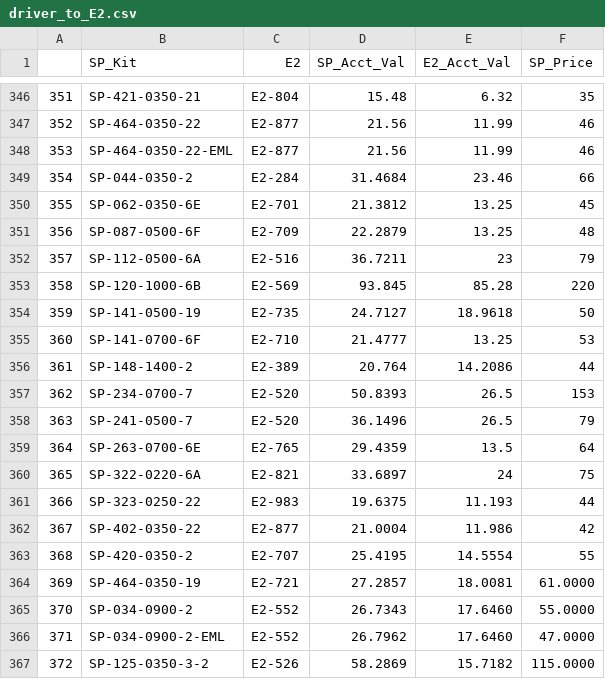
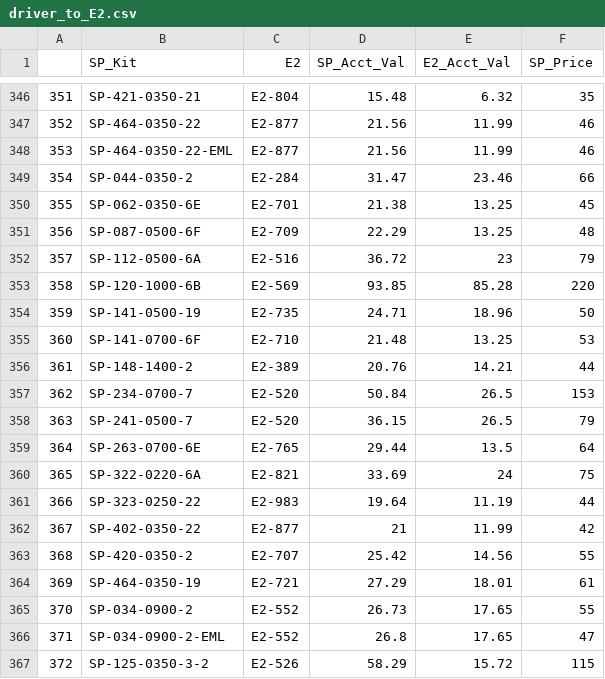
Before and after one commit to Vinladar/USAI, a CSV file: Code/supportFiles/driver_to_E2.csv, drawn as a sheet; only a part is shown, gaps mark what is left out; the diff covers the shown part only.

```diff
--- a/Code/supportFiles/driver_to_E2.csv
+++ b/Code/supportFiles/driver_to_E2.csv
@@ -348,20 +348,20 @@
 353,SP-464-0350-22-EML,E2-877,21.56,11.99,46
-354,SP-044-0350-2,E2-284,31.4684,23.46,66
-355,SP-062-0350-6E,E2-701,21.3812,13.25,45
-356,SP-087-0500-6F,E2-709,22.2879,13.25,48
-357,SP-112-0500-6A,E2-516,36.7211,23,79
-358,SP-120-1000-6B,E2-569,93.845,85.28,220
-359,SP-141-0500-19,E2-735,24.7127,18.9618,50
-360,SP-141-0700-6F,E2-710,21.4777,13.25,53
-361,SP-148-1400-2,E2-389,20.764,14.2086,44
-362,SP-234-0700-7,E2-520,50.8393,26.5,153
-363,SP-241-0500-7,E2-520,36.1496,26.5,79
-364,SP-263-0700-6E,E2-765,29.4359,13.5,64
-365,SP-322-0220-6A,E2-821,33.6897,24,75
-366,SP-323-0250-22,E2-983,19.6375,11.193,44
-367,SP-402-0350-22,E2-877,21.0004,11.986,42
-368,SP-420-0350-2,E2-707,25.4195,14.5554,55
-369,SP-464-0350-19,E2-721,27.2857,18.0081,61.0000
-370,SP-034-0900-2,E2-552,26.7343,17.6460,55.0000
-371,SP-034-0900-2-EML,E2-552,26.7962,17.6460,47.0000
-372,SP-125-0350-3-2,E2-526,58.2869,15.7182,115.0000
+354,SP-044-0350-2,E2-284,31.47,23.46,66
+355,SP-062-0350-6E,E2-701,21.38,13.25,45
+356,SP-087-0500-6F,E2-709,22.29,13.25,48
+357,SP-112-0500-6A,E2-516,36.72,23,79
+358,SP-120-1000-6B,E2-569,93.85,85.28,220
+359,SP-141-0500-19,E2-735,24.71,18.96,50
+360,SP-141-0700-6F,E2-710,21.48,13.25,53
+361,SP-148-1400-2,E2-389,20.76,14.21,44
+362,SP-234-0700-7,E2-520,50.84,26.5,153
+363,SP-241-0500-7,E2-520,36.15,26.5,79
+364,SP-263-0700-6E,E2-765,29.44,13.5,64
+365,SP-322-0220-6A,E2-821,33.69,24,75
+366,SP-323-0250-22,E2-983,19.64,11.19,44
+367,SP-402-0350-22,E2-877,21,11.99,42
+368,SP-420-0350-2,E2-707,25.42,14.56,55
+369,SP-464-0350-19,E2-721,27.29,18.01,61
+370,SP-034-0900-2,E2-552,26.73,17.65,55
+371,SP-034-0900-2-EML,E2-552,26.8,17.65,47
+372,SP-125-0350-3-2,E2-526,58.29,15.72,115
```
Also changed, not shown: 18 added rows and 21 edited cells elsewhere in this file, 3 other files.
